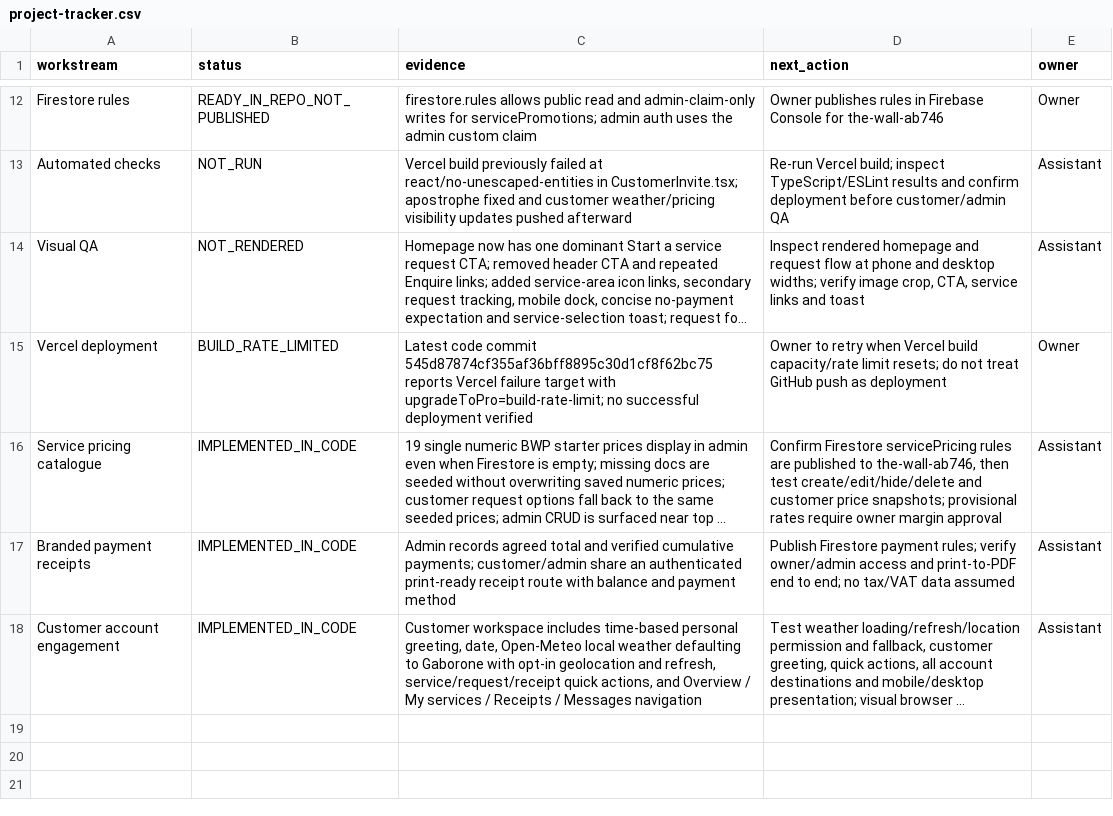
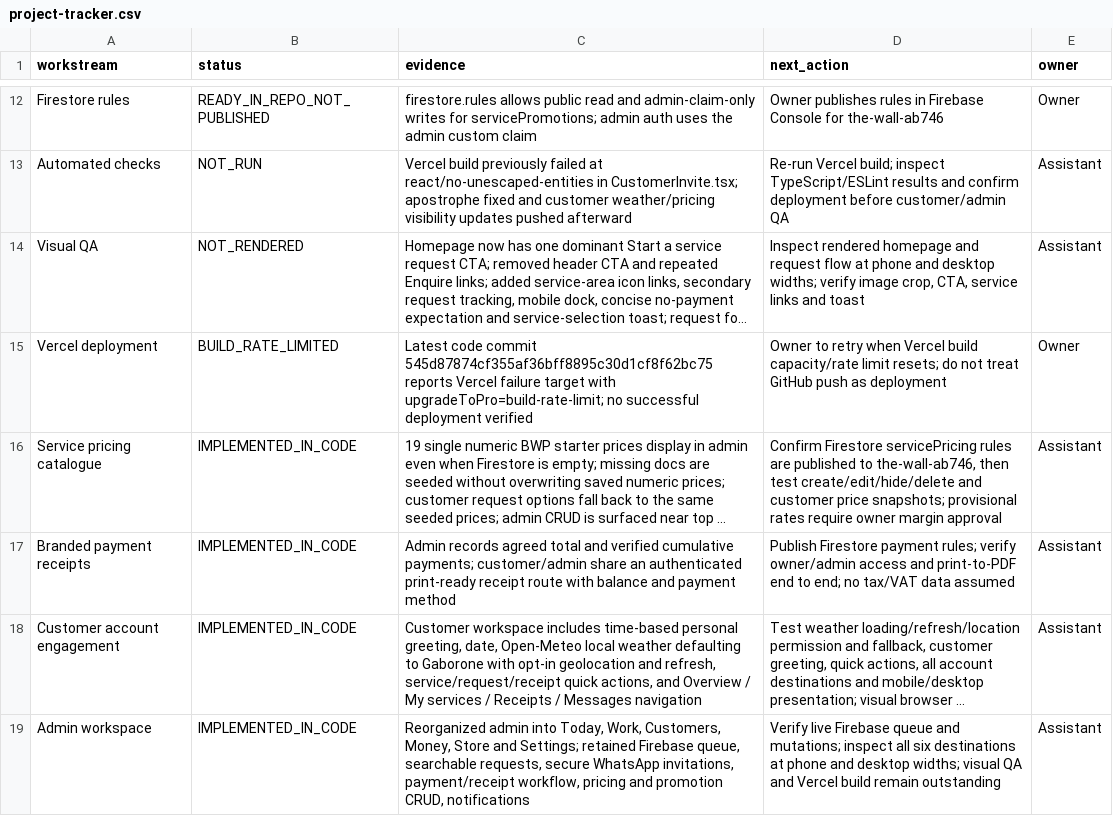
Before and after one commit to gatshaayanda/bold-dimensions, a CSV file: docs/project-tracker.csv, drawn as a sheet; only a part is shown, gaps mark what is left out; long unchanged cells end in …; the diff names each change by its address in the sheet, - before the commit and + after, or states it on an @@ line.

Commit message:
feat(admin): organize operations workspace

```diff
--- a/docs/project-tracker.csv
+++ b/docs/project-tracker.csv
+row 19: Admin workspace | IMPLEMENTED_IN_CODE | Reorganized admin into Today, Work, Customers, Money, Store and Settings; retained Firebase queue, searchable requests, secure WhatsApp invitations, payment/receipt workflow, pricing and promotion CRUD, notifications | Verify live Firebase queue and mutations; inspect all six destinations at phone and desktop widths; visual QA and Vercel build remain outstanding | Assistant
```
